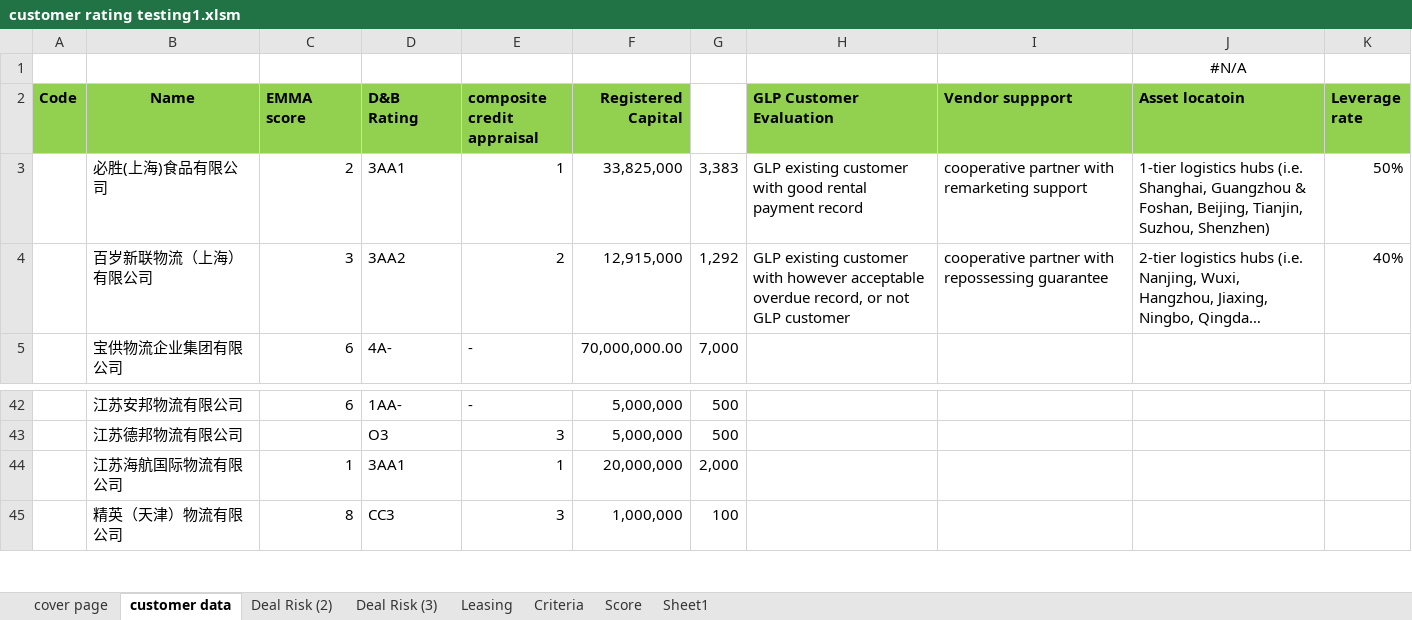
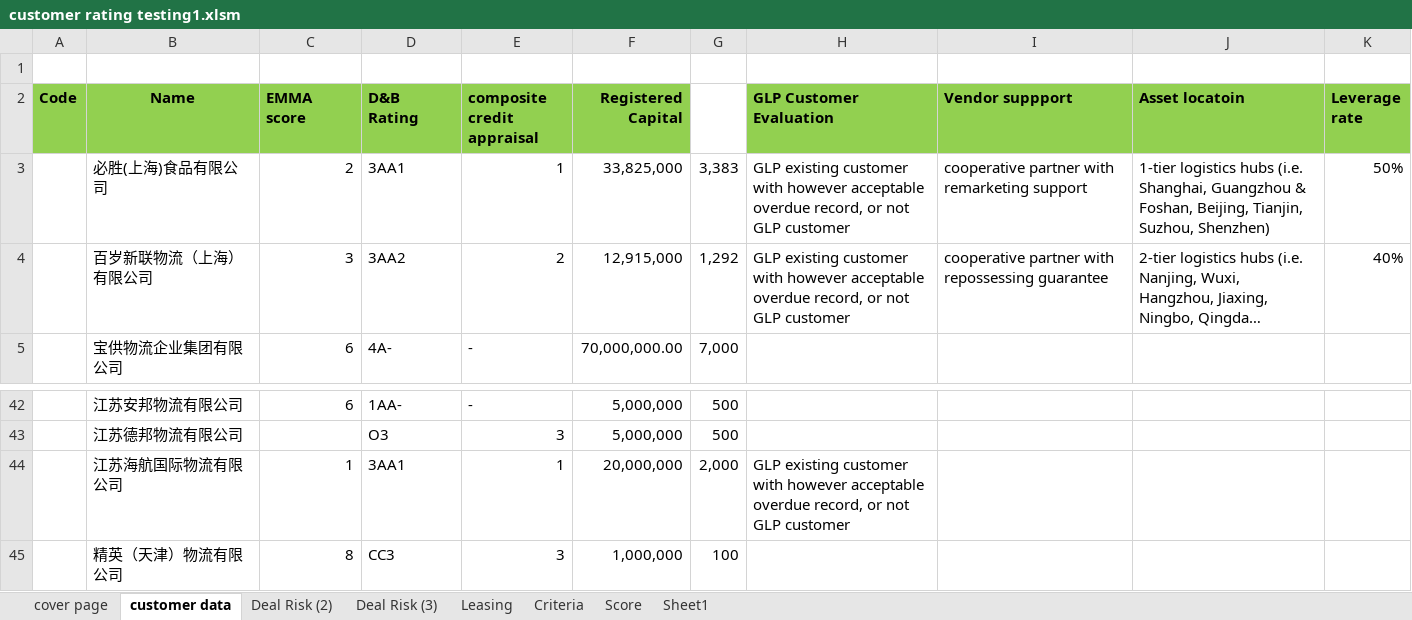
Before and after one commit to darily/vba, an Excel workbook: customer rating testing1.xlsm, sheet customer data, drawn as a sheet; only a part is shown, gaps mark what is left out; long unchanged cells end in …; values as stored, in another font and other column widths than the file's, no borders; charts and pictures not drawn; the diff names each change by its address in the sheet, - before the commit and + after, or states it on an @@ line.

Commit message:
db data load

```diff
--- a/customer rating testing1.xlsm (sheet customer data)
+++ b/customer rating testing1.xlsm (sheet customer data)
-J1 (Asset locatoin): #N/A
+J1 (Asset locatoin): (empty)
-H3 (GLP Customer Evaluation): …customer with good rental payment record
+H3 (GLP Customer Evaluation): …customer with however acceptable overdue record, or not GLP customer
-H44 (GLP Customer Evaluation): (empty)
+H44 (GLP Customer Evaluation): GLP existing customer with however acceptable overdue record, or not GLP customer
```
Also changed, not shown: sheet Leasing, sheet Score, formulas that keep their value, charts or pictures, 18 other files.
